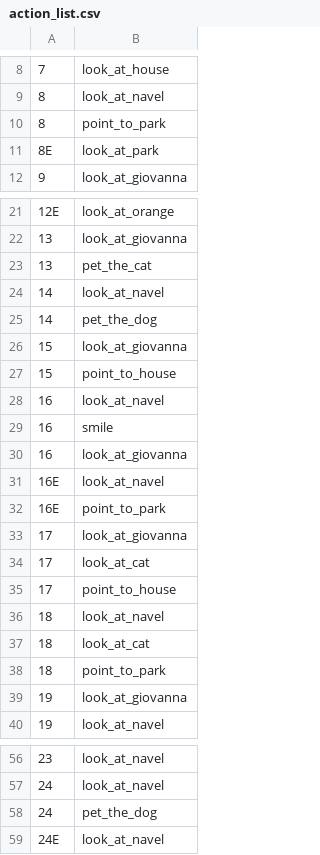
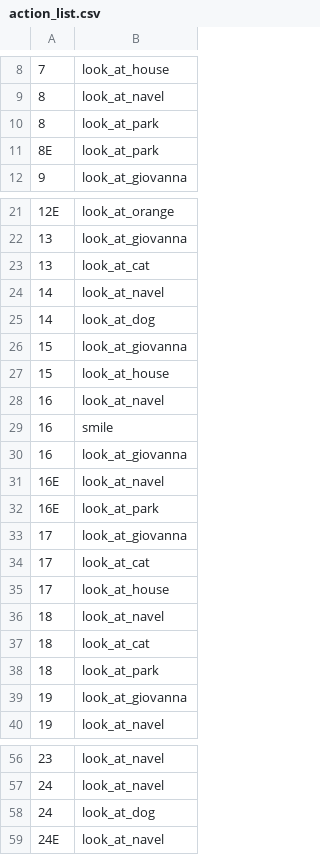
Before and after one commit to giuliapusc/guessTheSketch, a CSV file: modules/guessTheSketch/action_list.csv, drawn as a sheet; only a part is shown, gaps mark what is left out.

Commit message:
added actions, updated app. Experiment to test

```diff
--- a/modules/guessTheSketch/action_list.csv
+++ b/modules/guessTheSketch/action_list.csv
@@ -9,3 +9,3 @@
 8,look_at_navel
-8,point_to_park
+8,look_at_park
 8E,look_at_park
@@ -22,7 +22,7 @@
 13,look_at_giovanna
-13,pet_the_cat
+13,look_at_cat
 14,look_at_navel
-14,pet_the_dog
+14,look_at_dog
 15,look_at_giovanna
-15,point_to_house
+15,look_at_house
 16,look_at_navel
@@ -31,9 +31,9 @@
 16E,look_at_navel
-16E,point_to_park
+16E,look_at_park
 17,look_at_giovanna
 17,look_at_cat
-17,point_to_house
+17,look_at_house
 18,look_at_navel
 18,look_at_cat
-18,point_to_park
+18,look_at_park
 19,look_at_giovanna
@@ -57,3 +57,3 @@
 24,look_at_navel
-24,pet_the_dog
+24,look_at_dog
 24E,look_at_navel
```
Also changed, not shown: 3 other files.
